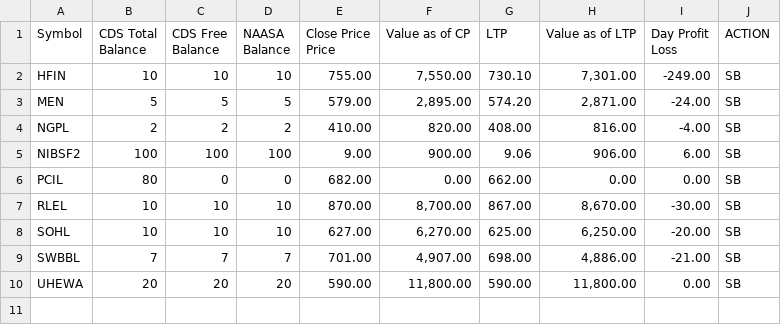
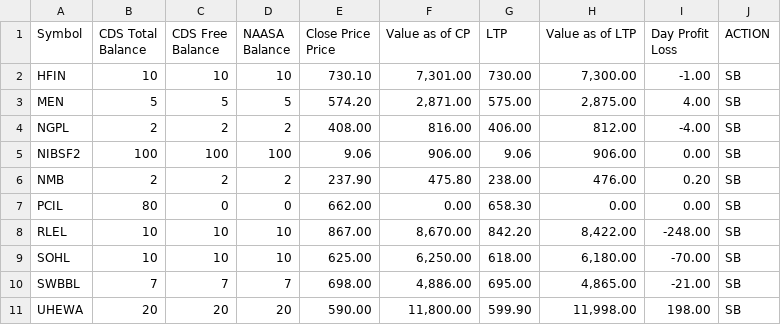
Before and after one commit to kapil-111/naasa_portfolio_tracker, a CSV file: portfolio_data.csv, drawn as a sheet.

```diff
--- a/portfolio_data.csv
+++ b/portfolio_data.csv
@@ -6,10 +6,11 @@ Price",Value as of CP,LTP,Value as of LTP,"Day Profit
 Loss",ACTION
-HFIN,10,10,10,755.00,"7,550.00",730.10,"7,301.00",-249.00,SB
-MEN,5,5,5,579.00,"2,895.00",574.20,"2,871.00",-24.00,SB
-NGPL,2,2,2,410.00,820.00,408.00,816.00,-4.00,SB
-NIBSF2,100,100,100,9.00,900.00,9.06,906.00,6.00,SB
-PCIL,80,0,0,682.00,0.00,662.00,0.00,0.00,SB
-RLEL,10,10,10,870.00,"8,700.00",867.00,"8,670.00",-30.00,SB
-SOHL,10,10,10,627.00,"6,270.00",625.00,"6,250.00",-20.00,SB
-SWBBL,7,7,7,701.00,"4,907.00",698.00,"4,886.00",-21.00,SB
-UHEWA,20,20,20,590.00,"11,800.00",590.00,"11,800.00",0.00,SB
+HFIN,10,10,10,730.10,"7,301.00",730.00,"7,300.00",-1.00,SB
+MEN,5,5,5,574.20,"2,871.00",575.00,"2,875.00",4.00,SB
+NGPL,2,2,2,408.00,816.00,406.00,812.00,-4.00,SB
+NIBSF2,100,100,100,9.06,906.00,9.06,906.00,0.00,SB
+NMB,2,2,2,237.90,475.80,238.00,476.00,0.20,SB
+PCIL,80,0,0,662.00,0.00,658.30,0.00,0.00,SB
+RLEL,10,10,10,867.00,"8,670.00",842.20,"8,422.00",-248.00,SB
+SOHL,10,10,10,625.00,"6,250.00",618.00,"6,180.00",-70.00,SB
+SWBBL,7,7,7,698.00,"4,886.00",695.00,"4,865.00",-21.00,SB
+UHEWA,20,20,20,590.00,"11,800.00",599.90,"11,998.00",198.00,SB
```
Also changed, not shown: 3 other files.
